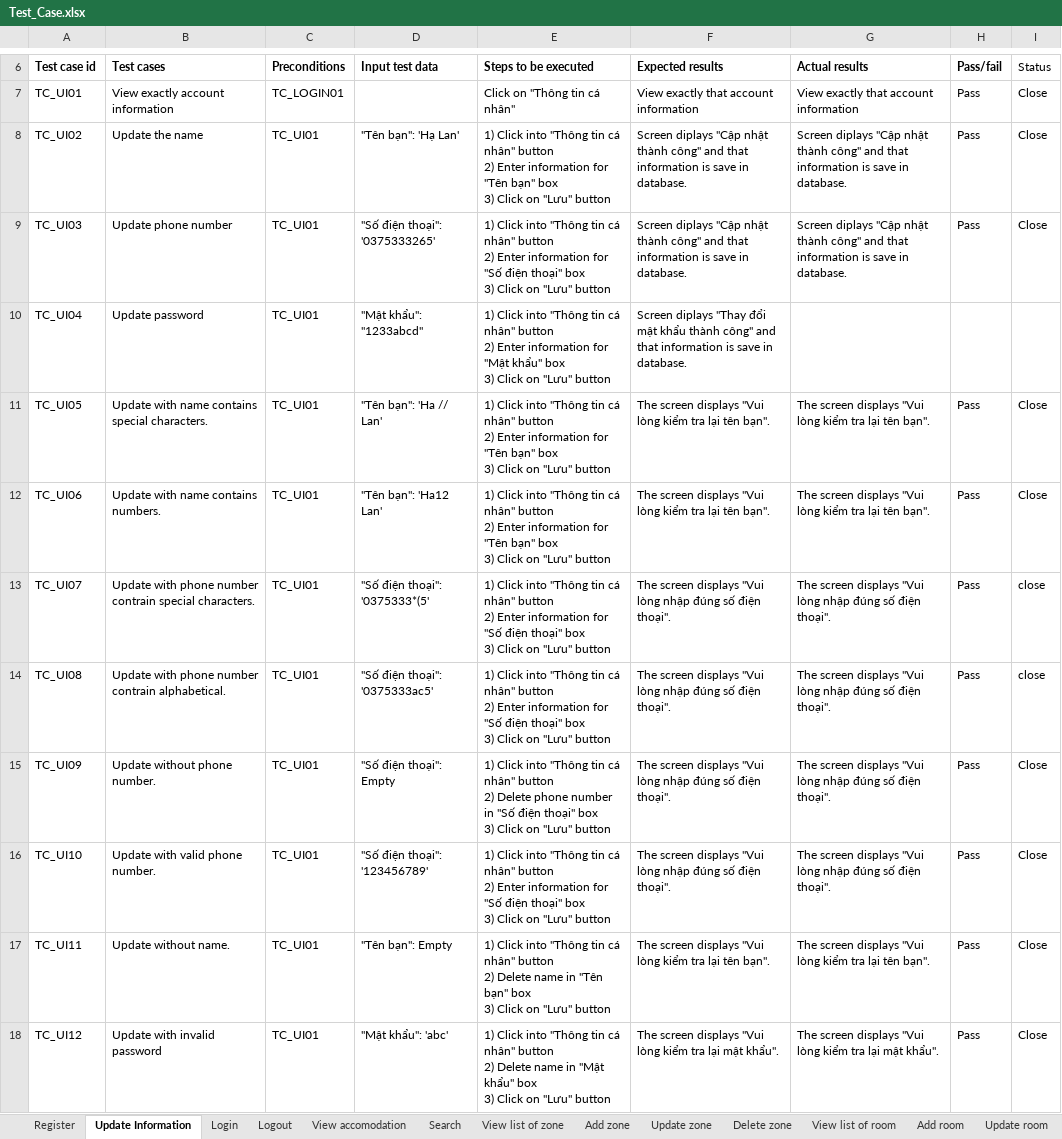
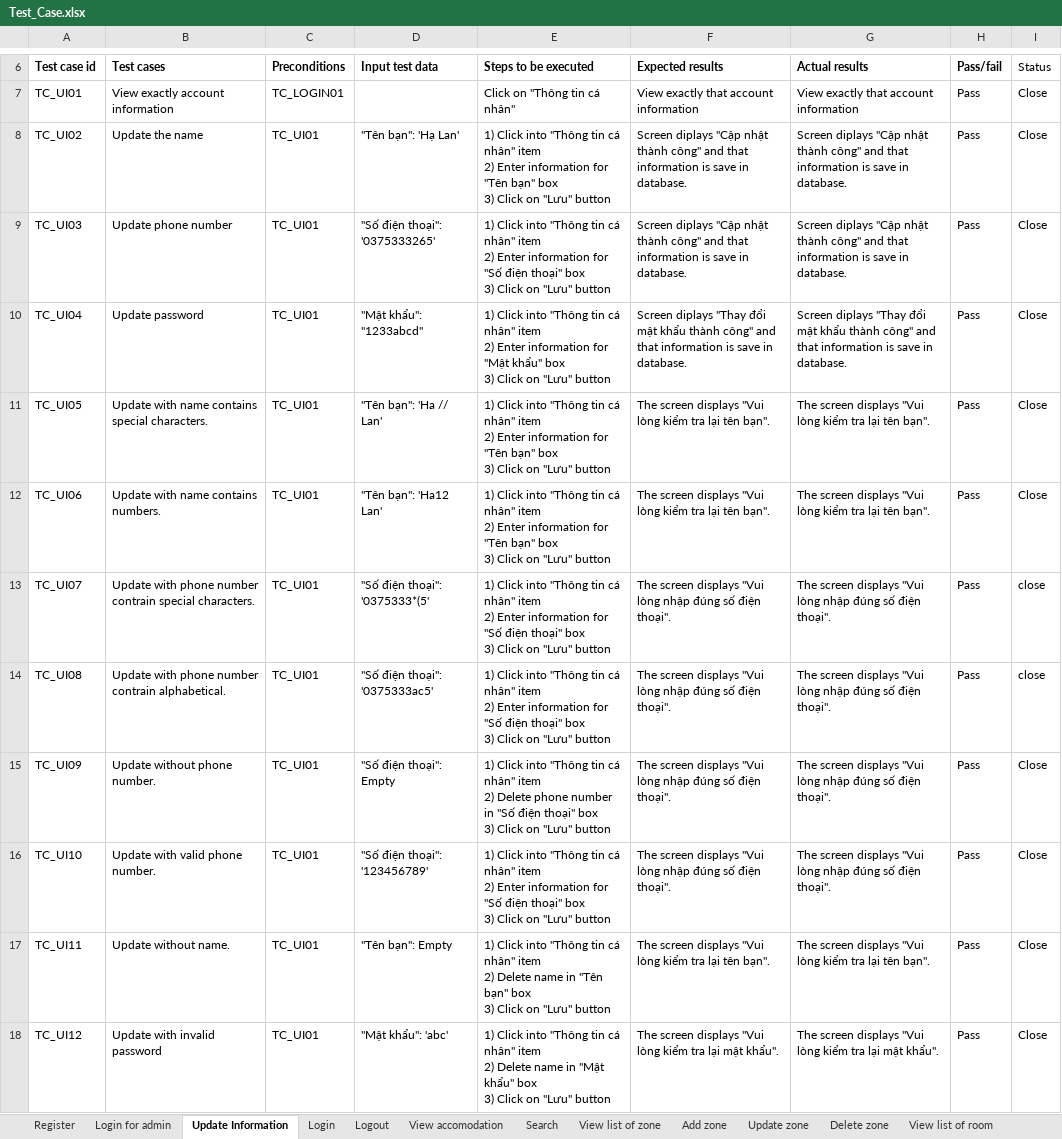
Before and after one commit to quocle28297/Captone1, an Excel workbook: Document/7.Testing/Test_Case.xlsx, sheet Update Information, drawn as a sheet; only a part is shown, gaps mark what is left out; values as stored, in another font and other column widths than the file's, no borders; ↵ is a line break in a cell; the diff names each change by its address in the sheet, - before the commit and + after, or states it on an @@ line.

```diff
--- a/Document/7.Testing/Test_Case.xlsx (sheet Update Information)
+++ b/Document/7.Testing/Test_Case.xlsx (sheet Update Information)
+sheet tab: Login for admin
-E8 (Steps to be executed): …cá nhân" button ↵ 2) Enter…
+E8 (Steps to be executed): …cá nhân" item ↵ 2) Enter…
-E9 (Steps to be executed): …cá nhân" button ↵ 2) Enter…
+E9 (Steps to be executed): …cá nhân" item ↵ 2) Enter…
-E10 (Steps to be executed): …cá nhân" button ↵ 2) Enter…
+E10 (Steps to be executed): …cá nhân" item ↵ 2) Enter…
-G10 (Actual results): (empty)
+G10 (Actual results): Screen diplays "Thay đổi mật khẩu thành công" and that information is save in database.
-H10 (Pass/fail): (empty)
+H10 (Pass/fail): Pass
-I10 (Status): (empty)
+I10 (Status): Close
-E11:E12 (Steps to be executed): …cá nhân" button ↵ 2) Enter…
+E11:E12 (Steps to be executed): …cá nhân" item ↵ 2) Enter…
-E13:E14 (Steps to be executed): …cá nhân" button ↵ 2) Enter…
+E13:E14 (Steps to be executed): …cá nhân" item ↵ 2) Enter…
-E15 (Steps to be executed): …cá nhân" button ↵ 2) Delete…
+E15 (Steps to be executed): …cá nhân" item ↵ 2) Delete…
-E16 (Steps to be executed): …cá nhân" button ↵ 2) Enter…
+E16 (Steps to be executed): …cá nhân" item ↵ 2) Enter…
-E17 (Steps to be executed): …cá nhân" button ↵ 2) Delete…
+E17 (Steps to be executed): …cá nhân" item ↵ 2) Delete…
-E18 (Steps to be executed): …cá nhân" button ↵ 2) Delete…
+E18 (Steps to be executed): …cá nhân" item ↵ 2) Delete…
```
Also changed, not shown: sheet Login, sheet Manage reports, sheet View list of zone, sheet Logout, sheet View accomodation, other sheet tabs.
